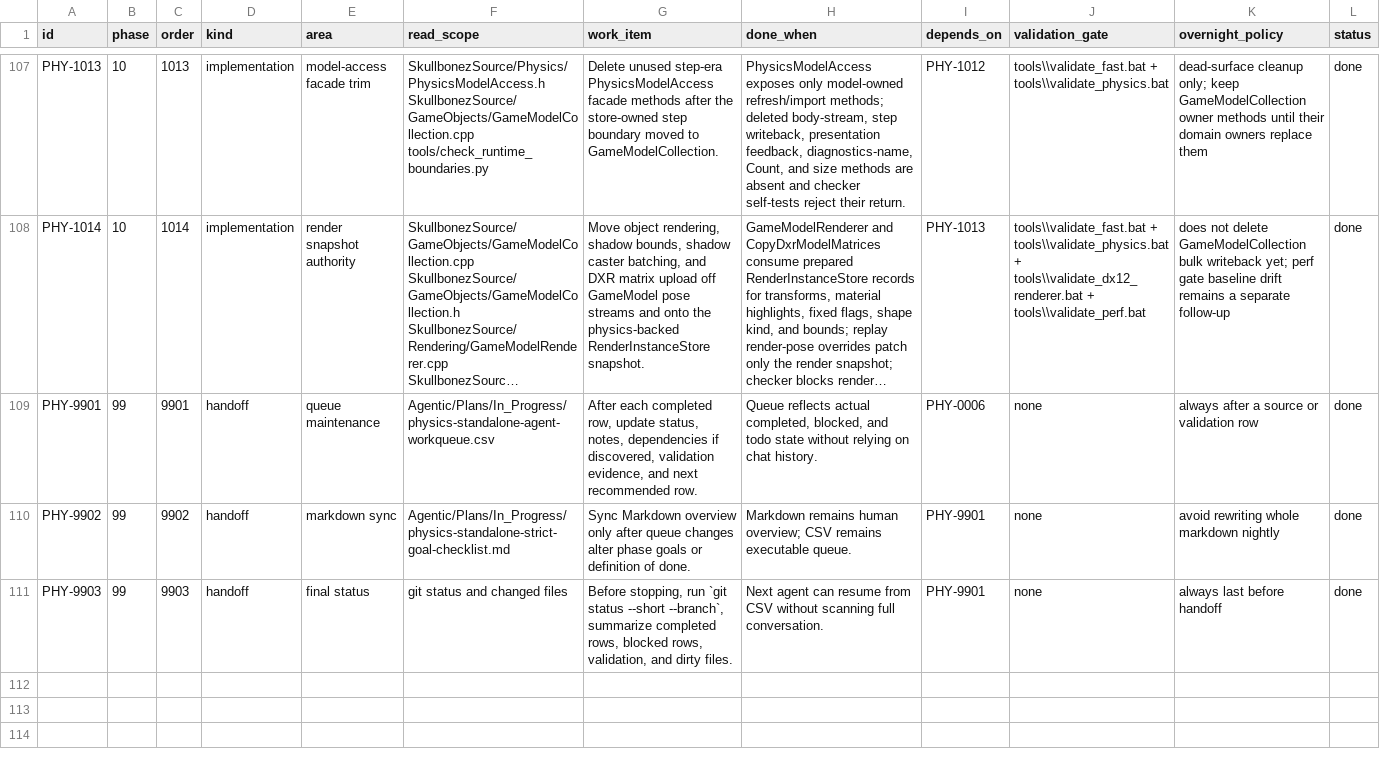
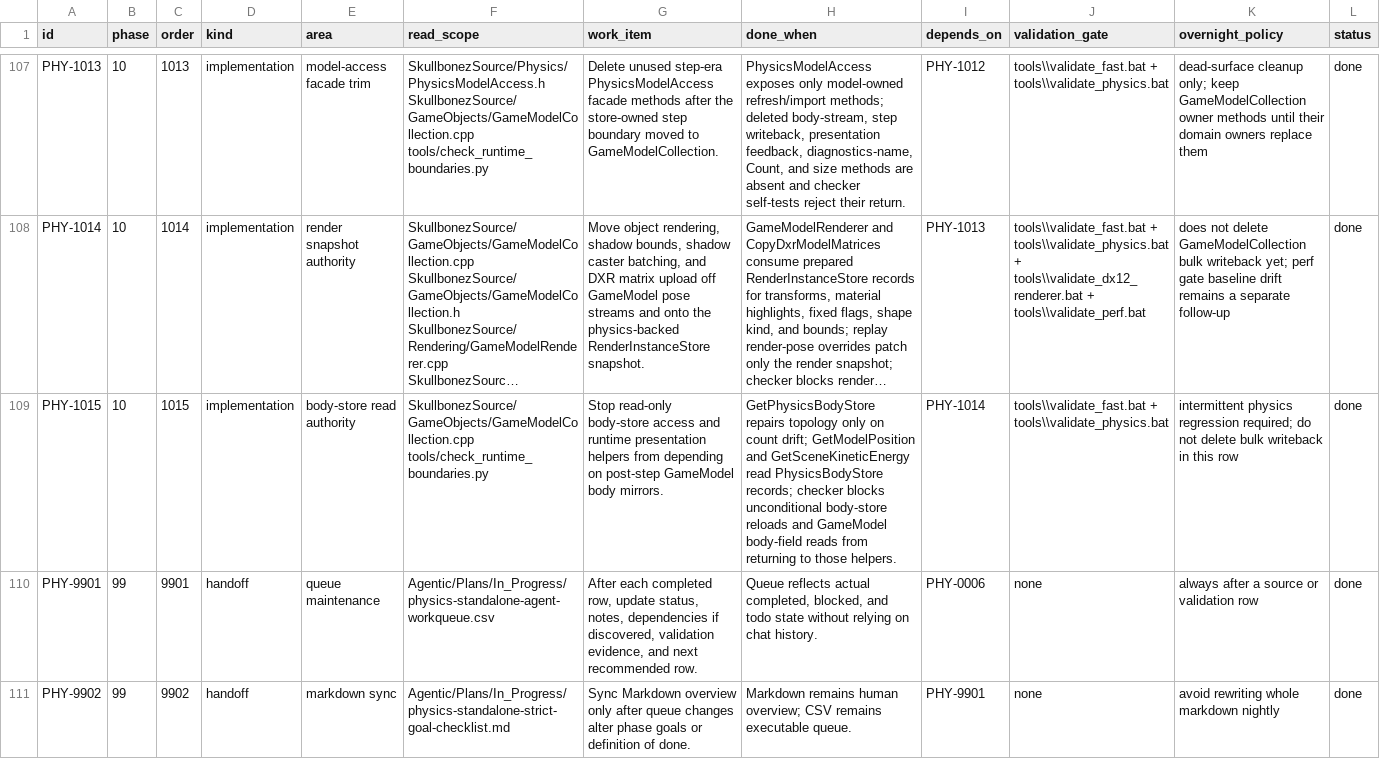
Before and after one commit to skullbonez/SkullbonezCore, a CSV file: Agentic/Plans/In_Progress/physics-standalone-agent-workqueue.csv, drawn as a sheet; only a part is shown, gaps mark what is left out; the shorter side is filled out with more unchanged rows; long unchanged cells end in …; rows hold the shown columns only; the diff names each change by its address in the sheet, - before the commit and + after, or states it on an @@ line.

Commit message:
physics: read presentation body state from stores
Advance PHY-1015 by moving read-only runtime presentation helpers off post-step GameModel body mirrors. GetPhysicsBodyStore now repairs topology only when body count drifts, preserving same-count PhysicsBodyStore authority instead of reloading from GameModel during a convenience read.

GetModelPosition now returns the store-owned body position for object-follow cameras, and GetSceneKineticEnergy computes from PhysicsBodyStore records for UI energy sampling. This does not delete the remaining bulk compatibility writeback yet; it removes two visible consumers that depended on that mirror being fresh.

Runtime-boundary checks now reject unconditional body-store reloads in GetPhysicsBodyStore and GameModel body-field reads in GetModelPosition/GetSceneKineticEnergy, with negative/positive/comment-only self-tests. Updated the strict-goal checklist, workqueue, and session state with the new closed slice.

Validation: git diff --check passed; python -m py_compile tools\\check_runtime_boundaries.py passed; python tools\\check_runtime_boundaries.py --repo . passed with 0 errors; focused Debug build passed with 0 warnings/0 errors; tools\\validate_fast.bat passed with Profile/Debug 0 warnings/0 errors; intermittent tools\\validate_physics.bat passed with byte-exact physics_regression_solver.csv. Logs: TestOutput\\agent_build_debug_body_store_read_authority.log, TestOutput\\agent_validate_fast_body_store_read_authority.log, TestOutput\\agent_validate_physics_body_store_read_authority.log.

```diff
--- a/Agentic/Plans/In_Progress/physics-standalone-agent-workqueue.csv
+++ b/Agentic/Plans/In_Progress/physics-standalone-agent-workqueue.csv
+row 109: PHY-1015 | 10 | 1015 | implementation | body-store read authority | SkullbonezSource/GameObjects/GameModelCollection.cpp tools/check_runtime_boundaries.py | Stop read-only body-store access and runtime presentation helpers from depending on post-step GameModel body mirrors. | GetPhysicsBodyStore repairs topology only on count drift; GetModelPosition and GetSceneKineticEnergy read PhysicsBodyStore records; checker blocks unconditional body-store reloads and GameModel body-field reads from returning to those helpers. | PHY-1014 | tools\\validate_fast.bat + tools\\validate_physics.bat | intermittent physics regression required; do not delete bulk writeback in this row | done
```
Also changed, not shown: 4 other files.
